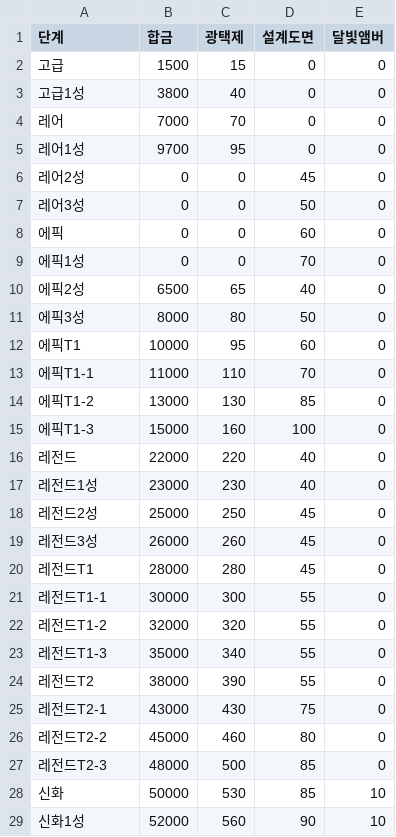
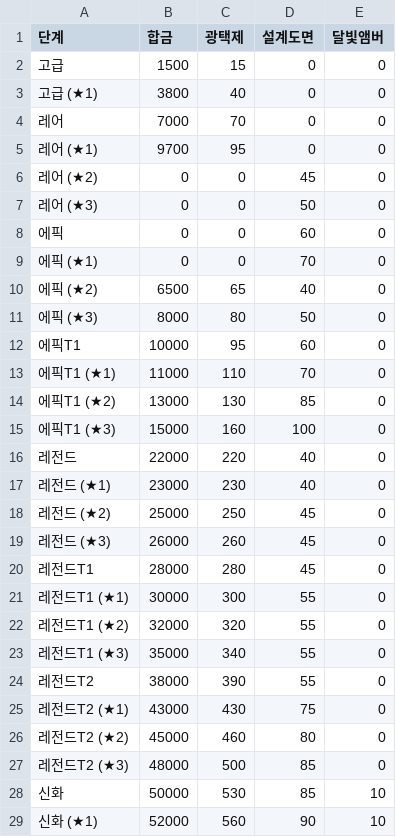
Before and after one commit to s574shinchan/WOS_Calc, a CSV file: data/chief/Gear.csv, drawn as a sheet; only a part is shown; the diff covers the shown part only.

Commit message:
Update Gear.csv

```diff
--- a/data/chief/Gear.csv
+++ b/data/chief/Gear.csv
@@ -2,28 +2,28 @@
 고급,1500,15,0,0
-고급1성,3800,40,0,0
+고급 (★1),3800,40,0,0
 레어,7000,70,0,0
-레어1성,9700,95,0,0
-레어2성,0,0,45,0
-레어3성,0,0,50,0
+레어 (★1),9700,95,0,0
+레어 (★2),0,0,45,0
+레어 (★3),0,0,50,0
 에픽,0,0,60,0
-에픽1성,0,0,70,0
-에픽2성,6500,65,40,0
-에픽3성,8000,80,50,0
+에픽 (★1),0,0,70,0
+에픽 (★2),6500,65,40,0
+에픽 (★3),8000,80,50,0
 에픽T1,10000,95,60,0
-에픽T1-1,11000,110,70,0
-에픽T1-2,13000,130,85,0
-에픽T1-3,15000,160,100,0
+에픽T1 (★1),11000,110,70,0
+에픽T1 (★2),13000,130,85,0
+에픽T1 (★3),15000,160,100,0
 레전드,22000,220,40,0
-레전드1성,23000,230,40,0
-레전드2성,25000,250,45,0
-레전드3성,26000,260,45,0
+레전드 (★1),23000,230,40,0
+레전드 (★2),25000,250,45,0
+레전드 (★3),26000,260,45,0
 레전드T1,28000,280,45,0
-레전드T1-1,30000,300,55,0
-레전드T1-2,32000,320,55,0
-레전드T1-3,35000,340,55,0
+레전드T1 (★1),30000,300,55,0
+레전드T1 (★2),32000,320,55,0
+레전드T1 (★3),35000,340,55,0
 레전드T2,38000,390,55,0
-레전드T2-1,43000,430,75,0
-레전드T2-2,45000,460,80,0
-레전드T2-3,48000,500,85,0
+레전드T2 (★1),43000,430,75,0
+레전드T2 (★2),45000,460,80,0
+레전드T2 (★3),48000,500,85,0
 신화,50000,530,85,10
-신화1성,52000,560,90,10
+신화 (★1),52000,560,90,10
```
Also changed, not shown: 11 edited cells elsewhere in this file.
